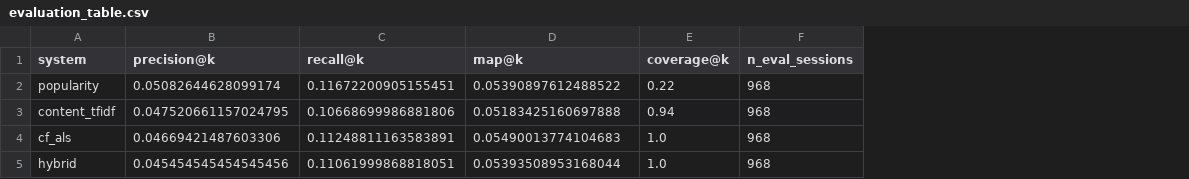
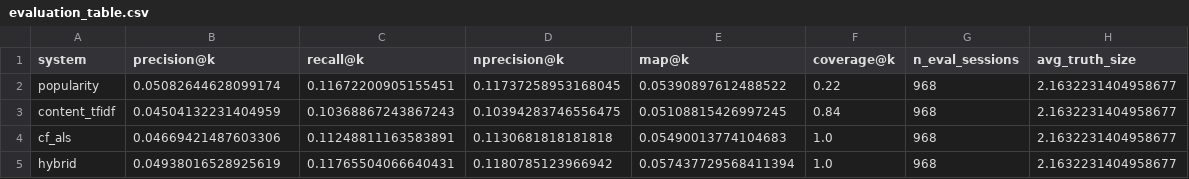
Before and after one commit to jose-melgar/Smart-Kitchen-Intelligence, a CSV file: data/recommender/evaluation_table.csv, drawn as a sheet; addresses are those after the commit; the diff names each change by its address in the sheet, - before the commit and + after, or states it on an @@ line.

```diff
--- a/data/recommender/evaluation_table.csv
+++ b/data/recommender/evaluation_table.csv
+column D (nprecision@k), rows 2-5: 0.11737258953168045 | 0.10394283746556475 | 0.1130681818181818 | 0.1180785123966942
+column H (avg_truth_size), rows 2-5: all 2.1632231404958677
-B3 (precision@k): 0.047520661157024795
+B3 (precision@k): 0.04504132231404959
-C3 (recall@k): 0.10668699986881806
+C3 (recall@k): 0.10368867243867243
-E3 (map@k): 0.05183425160697888
+E3 (map@k): 0.05108815426997245
-F3 (coverage@k): 0.94
+F3 (coverage@k): 0.84
-B5 (precision@k): 0.045454545454545456
+B5 (precision@k): 0.04938016528925619
-C5 (recall@k): 0.11061999868818051
+C5 (recall@k): 0.11765504066640431
-E5 (map@k): 0.05393508953168044
+E5 (map@k): 0.057437729568411394
```
Also changed, not shown: data/recommender/error_analysis.csv, data/recommender/hybrid_top10_hh0.csv, 15 other files.
